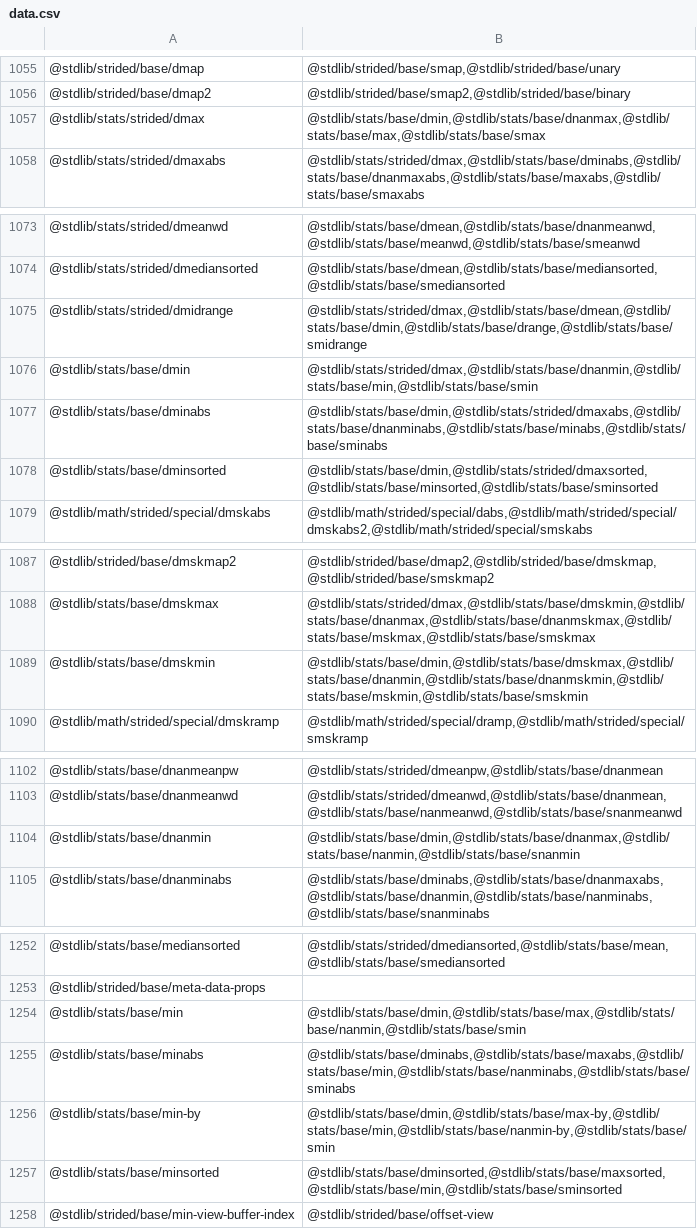
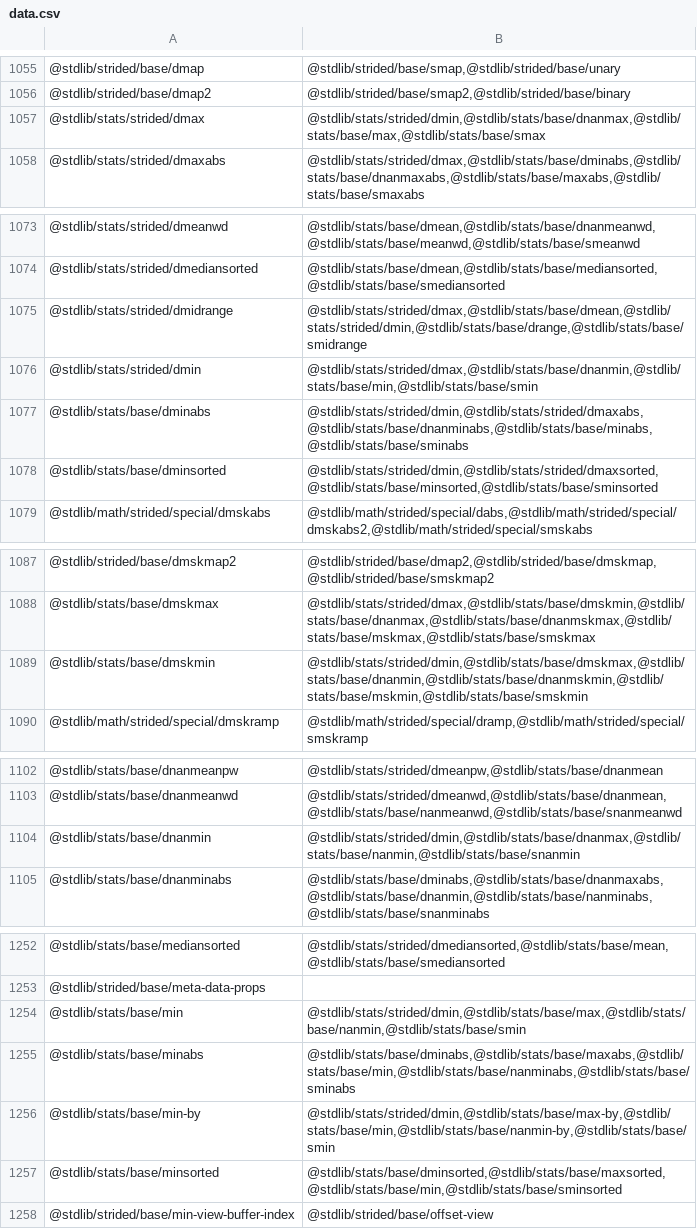
Before and after one commit to stdlib-js/namespace-pkg2related, a CSV file: data/data.csv, drawn as a sheet; only a part is shown, gaps mark what is left out; the diff covers the shown part only.

```diff
--- a/data/data.csv
+++ b/data/data.csv
@@ -1056,3 +1056,3 @@
 "@stdlib/strided/base/dmap2","@stdlib/strided/base/smap2,@stdlib/strided/base/binary"
-"@stdlib/stats/strided/dmax","@stdlib/stats/base/dmin,@stdlib/stats/base/dnanmax,@stdlib/stats/base/max,@stdlib/stats/base/smax"
+"@stdlib/stats/strided/dmax","@stdlib/stats/strided/dmin,@stdlib/stats/base/dnanmax,@stdlib/stats/base/max,@stdlib/stats/base/smax"
 "@stdlib/stats/strided/dmaxabs","@stdlib/stats/strided/dmax,@stdlib/stats/base/dminabs,@stdlib/stats/base/dnanmaxabs,@stdlib/stats/base/maxabs,@stdlib/stats/base/smaxabs"
@@ -1074,6 +1074,6 @@
 "@stdlib/stats/strided/dmediansorted","@stdlib/stats/base/dmean,@stdlib/stats/base/mediansorted,@stdlib/stats/base/smediansorted"
-"@stdlib/stats/strided/dmidrange","@stdlib/stats/strided/dmax,@stdlib/stats/base/dmean,@stdlib/stats/base/dmin,@stdlib/stats/base/drange,@stdlib/stats/base/smidrange"
-"@stdlib/stats/base/dmin","@stdlib/stats/strided/dmax,@stdlib/stats/base/dnanmin,@stdlib/stats/base/min,@stdlib/stats/base/smin"
-"@stdlib/stats/base/dminabs","@stdlib/stats/base/dmin,@stdlib/stats/strided/dmaxabs,@stdlib/stats/base/dnanminabs,@stdlib/stats/base/minabs,@stdlib/stats/base/sminabs"
-"@stdlib/stats/base/dminsorted","@stdlib/stats/base/dmin,@stdlib/stats/strided/dmaxsorted,@stdlib/stats/base/minsorted,@stdlib/stats/base/sminsorted"
+"@stdlib/stats/strided/dmidrange","@stdlib/stats/strided/dmax,@stdlib/stats/base/dmean,@stdlib/stats/strided/dmin,@stdlib/stats/base/drange,@stdlib/stats/base/smidrange"
+"@stdlib/stats/strided/dmin","@stdlib/stats/strided/dmax,@stdlib/stats/base/dnanmin,@stdlib/stats/base/min,@stdlib/stats/base/smin"
+"@stdlib/stats/base/dminabs","@stdlib/stats/strided/dmin,@stdlib/stats/strided/dmaxabs,@stdlib/stats/base/dnanminabs,@stdlib/stats/base/minabs,@stdlib/stats/base/sminabs"
+"@stdlib/stats/base/dminsorted","@stdlib/stats/strided/dmin,@stdlib/stats/strided/dmaxsorted,@stdlib/stats/base/minsorted,@stdlib/stats/base/sminsorted"
 "@stdlib/math/strided/special/dmskabs","@stdlib/math/strided/special/dabs,@stdlib/math/strided/special/dmskabs2,@stdlib/math/strided/special/smskabs"
@@ -1088,3 +1088,3 @@
 "@stdlib/stats/base/dmskmax","@stdlib/stats/strided/dmax,@stdlib/stats/base/dmskmin,@stdlib/stats/base/dnanmax,@stdlib/stats/base/dnanmskmax,@stdlib/stats/base/mskmax,@stdlib/stats/base/smskmax"
-"@stdlib/stats/base/dmskmin","@stdlib/stats/base/dmin,@stdlib/stats/base/dmskmax,@stdlib/stats/base/dnanmin,@stdlib/stats/base/dnanmskmin,@stdlib/stats/base/mskmin,@stdlib/stats/base/smskmin"
+"@stdlib/stats/base/dmskmin","@stdlib/stats/strided/dmin,@stdlib/stats/base/dmskmax,@stdlib/stats/base/dnanmin,@stdlib/stats/base/dnanmskmin,@stdlib/stats/base/mskmin,@stdlib/stats/base/smskmin"
 "@stdlib/math/strided/special/dmskramp","@stdlib/math/strided/special/dramp,@stdlib/math/strided/special/smskramp"
@@ -1103,3 +1103,3 @@
 "@stdlib/stats/base/dnanmeanwd","@stdlib/stats/strided/dmeanwd,@stdlib/stats/base/dnanmean,@stdlib/stats/base/nanmeanwd,@stdlib/stats/base/snanmeanwd"
-"@stdlib/stats/base/dnanmin","@stdlib/stats/base/dmin,@stdlib/stats/base/dnanmax,@stdlib/stats/base/nanmin,@stdlib/stats/base/snanmin"
+"@stdlib/stats/base/dnanmin","@stdlib/stats/strided/dmin,@stdlib/stats/base/dnanmax,@stdlib/stats/base/nanmin,@stdlib/stats/base/snanmin"
 "@stdlib/stats/base/dnanminabs","@stdlib/stats/base/dminabs,@stdlib/stats/base/dnanmaxabs,@stdlib/stats/base/dnanmin,@stdlib/stats/base/nanminabs,@stdlib/stats/base/snanminabs"
@@ -1253,5 +1253,5 @@
 "@stdlib/strided/base/meta-data-props",""
-"@stdlib/stats/base/min","@stdlib/stats/base/dmin,@stdlib/stats/base/max,@stdlib/stats/base/nanmin,@stdlib/stats/base/smin"
+"@stdlib/stats/base/min","@stdlib/stats/strided/dmin,@stdlib/stats/base/max,@stdlib/stats/base/nanmin,@stdlib/stats/base/smin"
 "@stdlib/stats/base/minabs","@stdlib/stats/base/dminabs,@stdlib/stats/base/maxabs,@stdlib/stats/base/min,@stdlib/stats/base/nanminabs,@stdlib/stats/base/sminabs"
-"@stdlib/stats/base/min-by","@stdlib/stats/base/dmin,@stdlib/stats/base/max-by,@stdlib/stats/base/min,@stdlib/stats/base/nanmin-by,@stdlib/stats/base/smin"
+"@stdlib/stats/base/min-by","@stdlib/stats/strided/dmin,@stdlib/stats/base/max-by,@stdlib/stats/base/min,@stdlib/stats/base/nanmin-by,@stdlib/stats/base/smin"
 "@stdlib/stats/base/minsorted","@stdlib/stats/base/dminsorted,@stdlib/stats/base/maxsorted,@stdlib/stats/base/min,@stdlib/stats/base/sminsorted"
```
Also changed, not shown: 2 edited cells elsewhere in this file, 4 other files.
